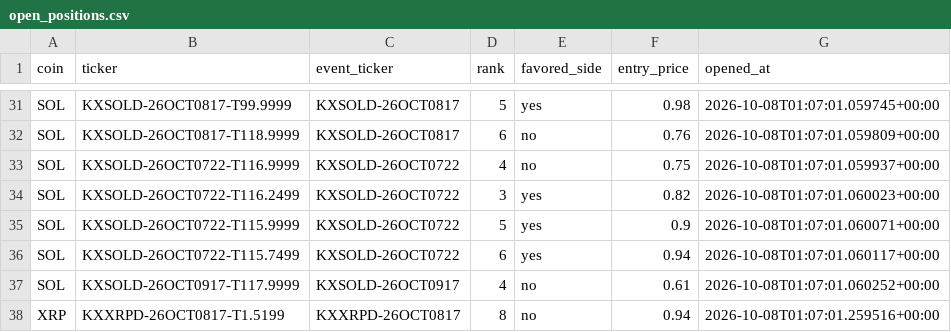
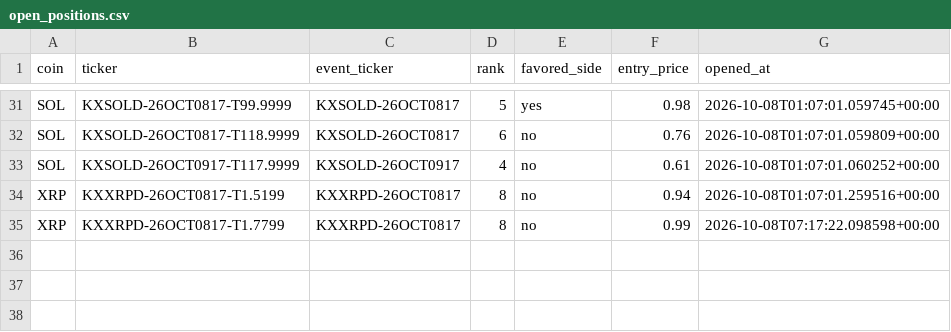
Before and after one commit to Prinxe-crypto/multicoin-midrank-bot, a CSV file: open_positions.csv, drawn as a sheet; only a part is shown, gaps mark what is left out; removed rows and columns are numbered as before the commit, all else as after; the diff names each change by its address in the sheet, - before the commit and + after, or states it on an @@ line.

```diff
--- a/open_positions.csv
+++ b/open_positions.csv
-row 33: SOL | KXSOLD-26OCT0722-T116.9999 | KXSOLD-26OCT0722 | 4 | no | 0.75 | 2026-10-08T01:07:01.059937+00:00
-row 34: SOL | KXSOLD-26OCT0722-T116.2499 | KXSOLD-26OCT0722 | 3 | yes | 0.82 | 2026-10-08T01:07:01.060023+00:00
-row 35: SOL | KXSOLD-26OCT0722-T115.9999 | KXSOLD-26OCT0722 | 5 | yes | 0.9 | 2026-10-08T01:07:01.060071+00:00
-row 36: SOL | KXSOLD-26OCT0722-T115.7499 | KXSOLD-26OCT0722 | 6 | yes | 0.94 | 2026-10-08T01:07:01.060117+00:00
+row 35: XRP | KXXRPD-26OCT0817-T1.7799 | KXXRPD-26OCT0817 | 8 | no | 0.99 | 2026-10-08T07:17:22.098598+00:00
```
Also changed, not shown: closed_positions.csv.
